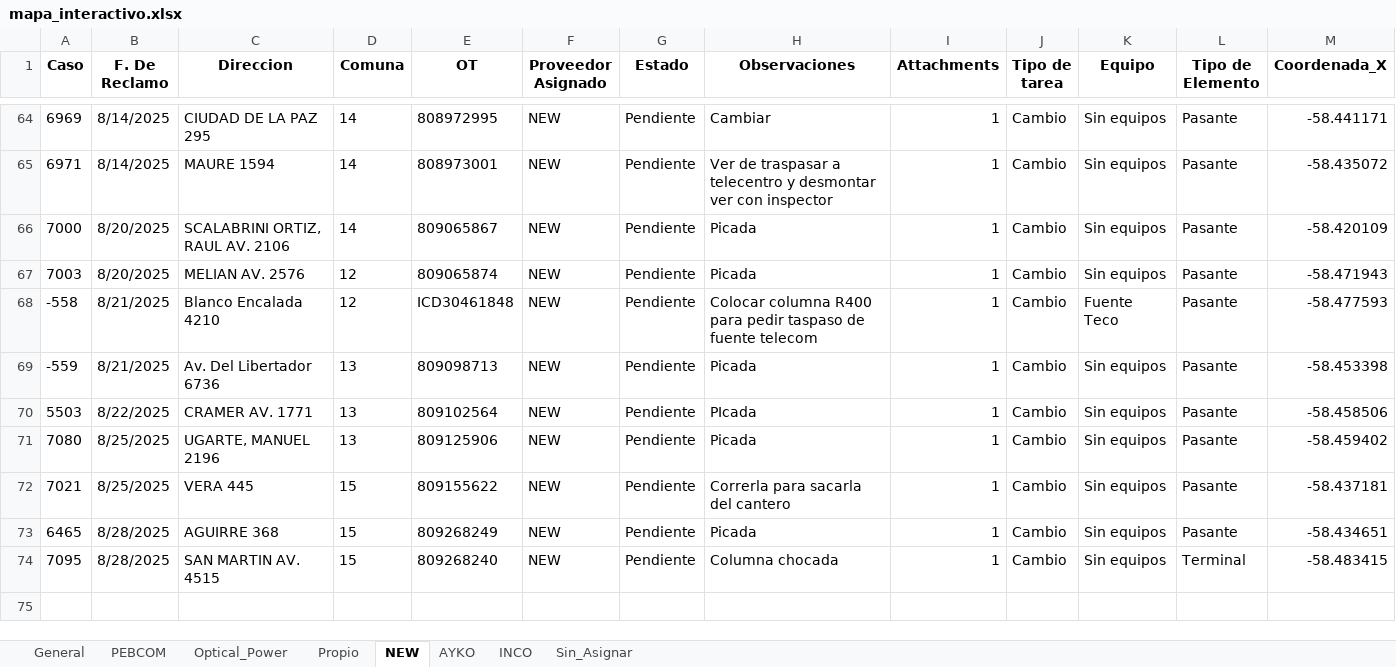
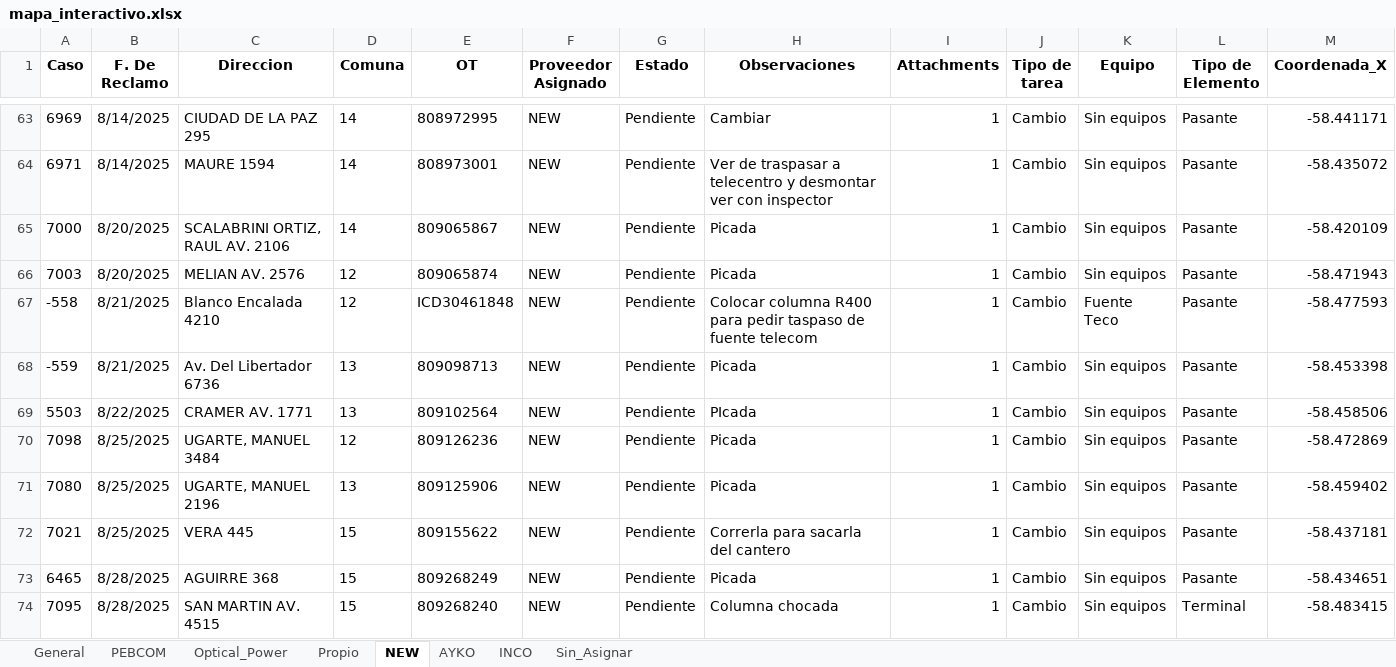
Before and after one commit to gestiondereclamosteco/pendientes_mantenimiento, an Excel workbook: mapa_interactivo.xlsx, sheet NEW, drawn as a sheet; only a part is shown, gaps mark what is left out; values as stored, in another font and other column widths than the file's, no borders; rows hold the shown columns only; the diff covers the shown part only; the diff names each change by its address in the sheet, - before the commit and + after, or states it on an @@ line.

```diff
--- a/mapa_interactivo.xlsx (sheet NEW)
+++ b/mapa_interactivo.xlsx (sheet NEW)
+row 70: 7098 | 8/25/2025 | UGARTE, MANUEL 3484 | 12 | 809126236 | NEW | Pendiente | Picada | 1 | Cambio | Sin equipos | Pasante | -58.472869
```
Also changed, not shown: 4 added rows and 2 removed rows elsewhere in this sheet, sheet General, sheet PEBCOM, sheet Sin_Asignar, sheet AYKO, sheet Optical_Power, 1 other file.
